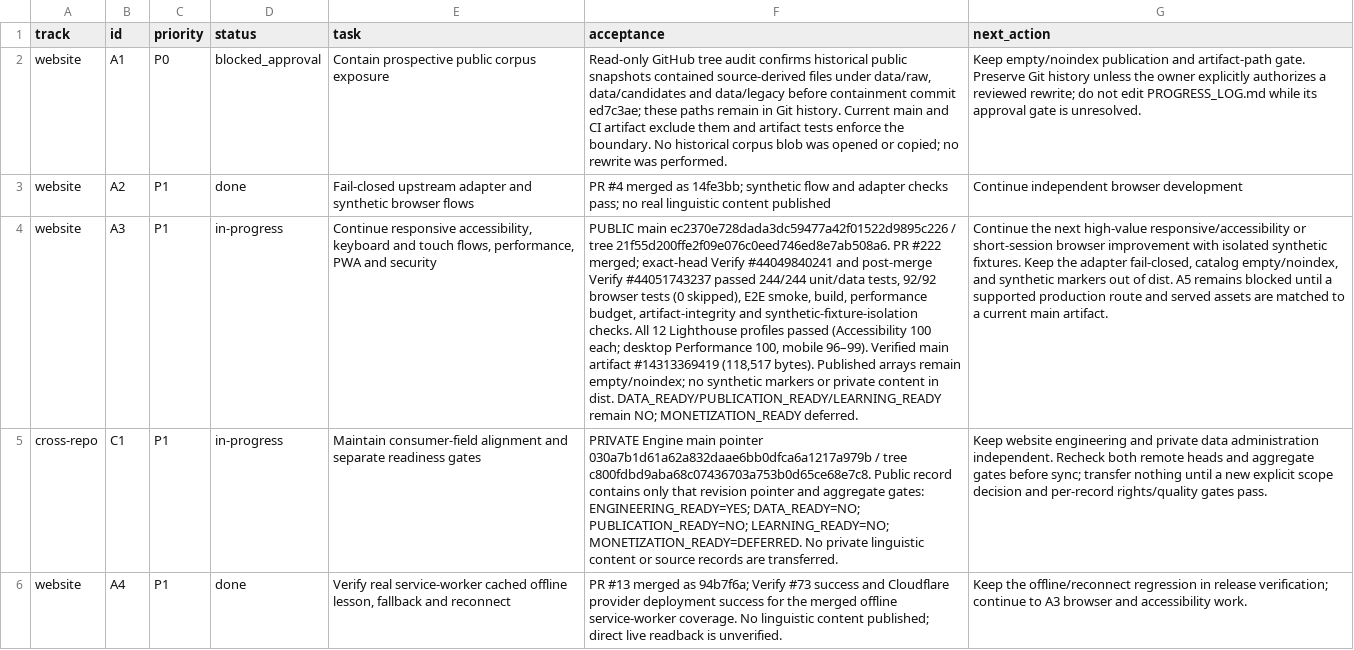
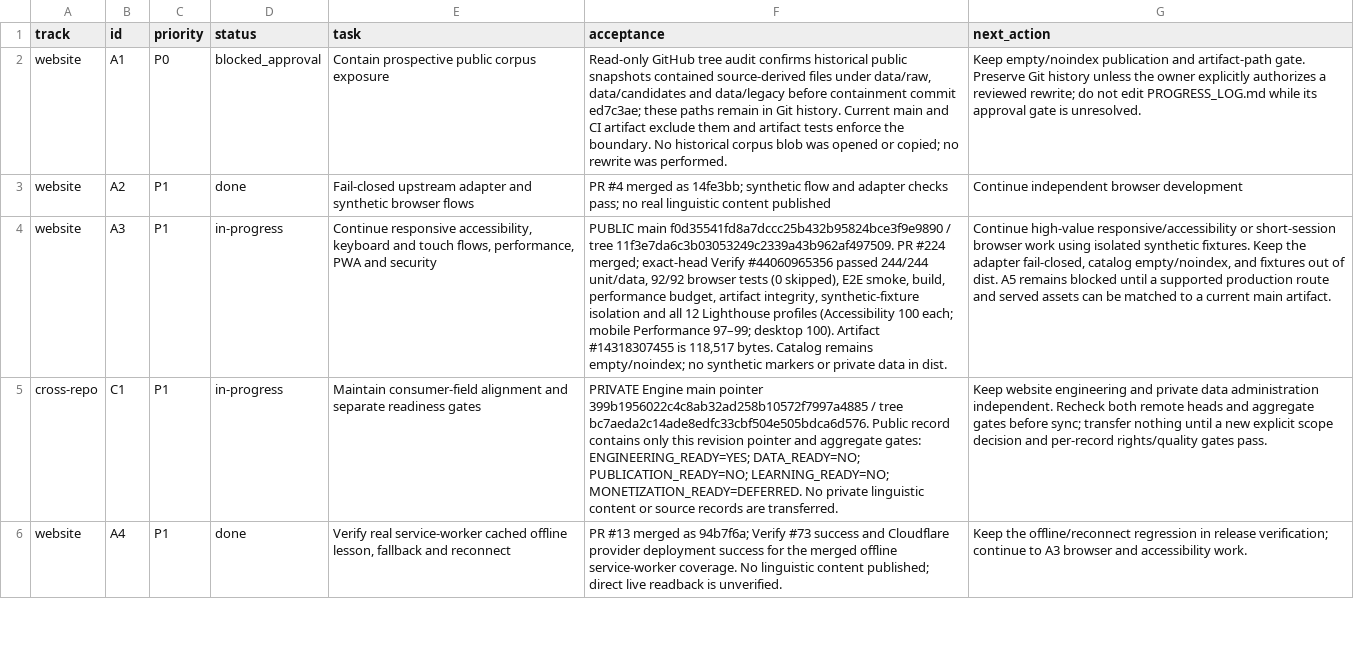
Before and after one commit to drewsebastians/webgame-bataktoba-indo, a CSV file: WORK_QUEUE.csv, drawn as a sheet; only a part is shown; the diff covers the shown part only; the diff names each change by its address in the sheet, - before the commit and + after, or states it on an @@ line.

Commit message:
docs: checkpoint due-review accessibility verification

```diff
--- a/WORK_QUEUE.csv
+++ b/WORK_QUEUE.csv
-F4 (acceptance): PUBLIC main ec2370e728dada3dc59477a42f01522d9895c226 / tree 21f55d200ffe2f09e076c0eed746ed8e7ab508a6. PR #222 merged; exact-head Verify #44049840241 and post-merge Verify #44051743237 passed 244/244 unit/data tests, 92/92 browser tests (0 skipped), E2E smoke, build, performance budget, artifact-integrity and synthetic-fixture-isolation checks. All 12 Lighthouse profiles passed (Accessibility 100 each; desktop Performance 100, mobile 96–99). Verified main artifact #14313369419 (118,517 bytes). Published arrays remain empty/noindex; no synthetic markers or private content in dist. DATA_READY/PUBLICATION_READY/LEARNING_READY remain NO; MONETIZATION_READY deferred.
+F4 (acceptance): PUBLIC main f0d35541fd8a7dccc25b432b95824bce3f9e9890 / tree 11f3e7da6c3b03053249c2339a43b962af497509. PR #224 merged; exact-head Verify #44060965356 passed 244/244 unit/data, 92/92 browser tests (0 skipped), E2E smoke, build, performance budget, artifact integrity, synthetic-fixture isolation and all 12 Lighthouse profiles (Accessibility 100 each; mobile Performance 97–99; desktop 100). Artifact #14318307455 is 118,517 bytes. Catalog remains empty/noindex; no synthetic markers or private data in dist.
-G4 (next_action): Continue the next high-value responsive/accessibility or short-session browser improvement with isolated synthetic fixtures. Keep the adapter fail-closed, catalog empty/noindex, and synthetic markers out of dist. A5 remains blocked until a supported production route and served assets are matched to…
+G4 (next_action): Continue high-value responsive/accessibility or short-session browser work using isolated synthetic fixtures. Keep the adapter fail-closed, catalog empty/noindex, and fixtures out of dist. A5 remains blocked until a supported production route and served assets can be matched to…
-F5 (acceptance): …main pointer 030a7b1d61a62a832daae6bb0dfca6a1217a979b / tree c800fdbd9aba68c07436703a753b0d65ce68e7c8. Public record contains only that revision pointer…
+F5 (acceptance): …main pointer 399b1956022c4c8ab32ad258b10572f7997a4885 / tree bc7aeda2c14ade8edfc33cbf504e505bdca6d576. Public record contains only this revision pointer…
```
Also changed, not shown: 1 edited cell elsewhere in this file, 4 other files.
